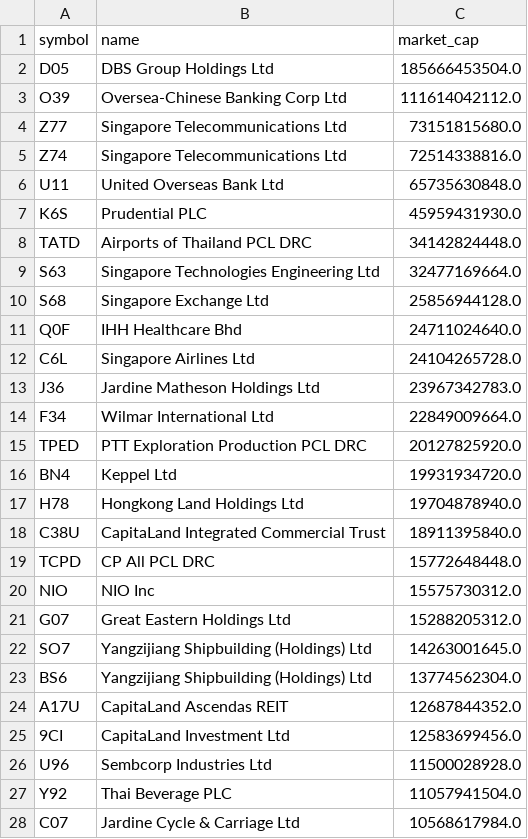
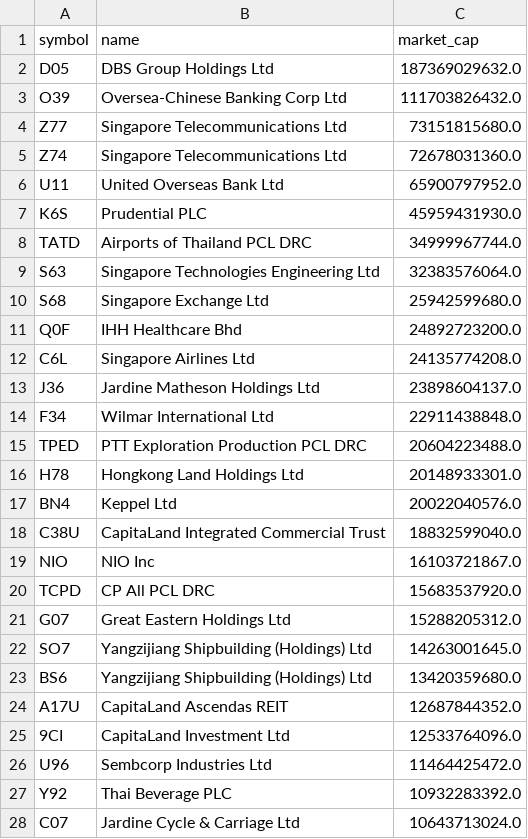
Before and after one commit to supertypeai/sgx_buyback_pipeline, a CSV file: data/sgx_top_70_mcap_companies.csv, drawn as a sheet; only a part is shown; the diff covers the shown part only.

```diff
--- a/data/sgx_top_70_mcap_companies.csv
+++ b/data/sgx_top_70_mcap_companies.csv
@@ -1,28 +1,28 @@
 symbol,name,market_cap
-D05,DBS Group Holdings Ltd,185666453504.0
-O39,Oversea-Chinese Banking Corp Ltd,111614042112.0
+D05,DBS Group Holdings Ltd,187369029632.0
+O39,Oversea-Chinese Banking Corp Ltd,111703826432.0
 Z77,Singapore Telecommunications Ltd,73151815680.0
-Z74,Singapore Telecommunications Ltd,72514338816.0
-U11,United Overseas Bank Ltd,65735630848.0
+Z74,Singapore Telecommunications Ltd,72678031360.0
+U11,United Overseas Bank Ltd,65900797952.0
 K6S,Prudential PLC,45959431930.0
-TATD,Airports of Thailand PCL DRC,34142824448.0
-S63,Singapore Technologies Engineering Ltd,32477169664.0
-S68,Singapore Exchange Ltd,25856944128.0
-Q0F,IHH Healthcare Bhd,24711024640.0
-C6L,Singapore Airlines Ltd,24104265728.0
-J36,Jardine Matheson Holdings Ltd,23967342783.0
-F34,Wilmar International Ltd,22849009664.0
-TPED,PTT Exploration Production PCL DRC,20127825920.0
-BN4,Keppel Ltd,19931934720.0
-H78,Hongkong Land Holdings Ltd,19704878940.0
-C38U,CapitaLand Integrated Commercial Trust,18911395840.0
-TCPD,CP All PCL DRC,15772648448.0
-NIO,NIO Inc,15575730312.0
+TATD,Airports of Thailand PCL DRC,34999967744.0
+S63,Singapore Technologies Engineering Ltd,32383576064.0
+S68,Singapore Exchange Ltd,25942599680.0
+Q0F,IHH Healthcare Bhd,24892723200.0
+C6L,Singapore Airlines Ltd,24135774208.0
+J36,Jardine Matheson Holdings Ltd,23898604137.0
+F34,Wilmar International Ltd,22911438848.0
+TPED,PTT Exploration Production PCL DRC,20604223488.0
+H78,Hongkong Land Holdings Ltd,20148933301.0
+BN4,Keppel Ltd,20022040576.0
+C38U,CapitaLand Integrated Commercial Trust,18832599040.0
+NIO,NIO Inc,16103721867.0
+TCPD,CP All PCL DRC,15683537920.0
 G07,Great Eastern Holdings Ltd,15288205312.0
 SO7,Yangzijiang Shipbuilding (Holdings) Ltd,14263001645.0
-BS6,Yangzijiang Shipbuilding (Holdings) Ltd,13774562304.0
+BS6,Yangzijiang Shipbuilding (Holdings) Ltd,13420359680.0
 A17U,CapitaLand Ascendas REIT,12687844352.0
-9CI,CapitaLand Investment Ltd,12583699456.0
-U96,Sembcorp Industries Ltd,11500028928.0
-Y92,Thai Beverage PLC,11057941504.0
-C07,Jardine Cycle & Carriage Ltd,10568617984.0
+9CI,CapitaLand Investment Ltd,12533764096.0
+U96,Sembcorp Industries Ltd,11464425472.0
+Y92,Thai Beverage PLC,10932283392.0
+C07,Jardine Cycle & Carriage Ltd,10643713024.0
```
Also changed, not shown: 4 added rows, 4 removed rows and 23 edited cells elsewhere in this file, data/sgx_top_100_mcap_companies.csv, 2 other files.
